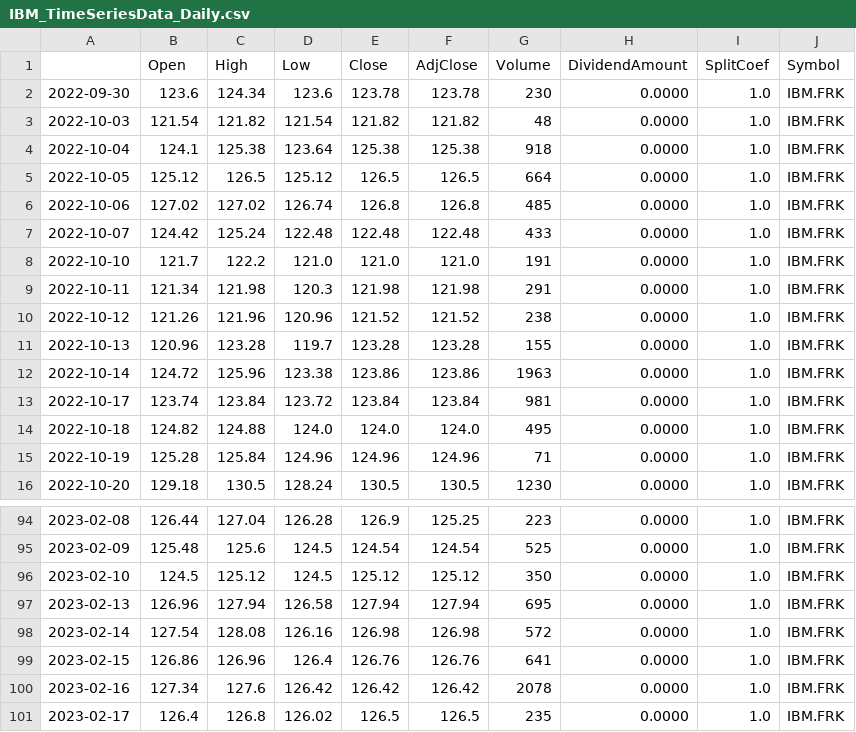
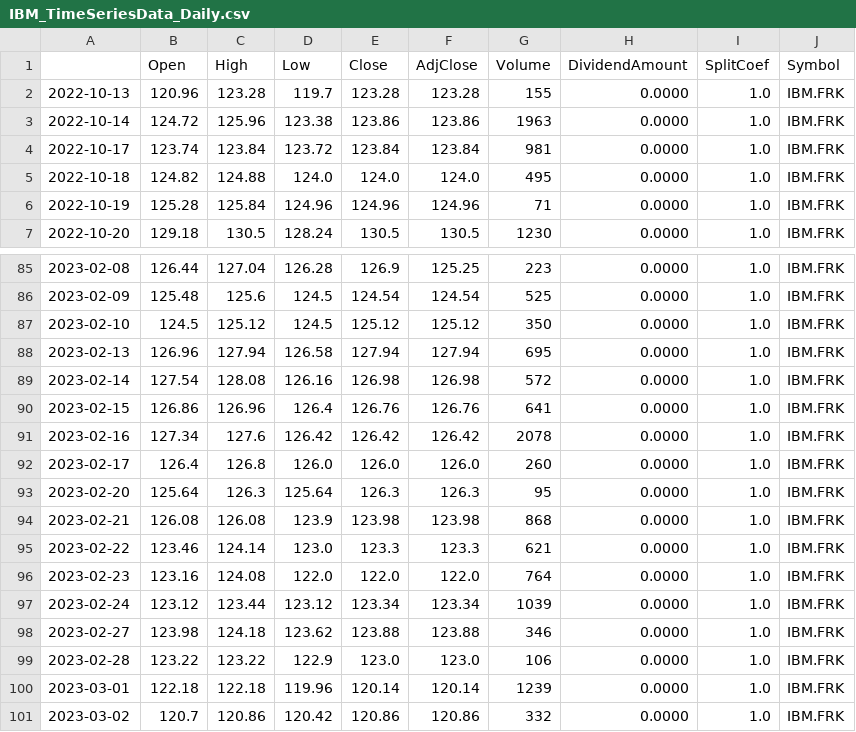
Before and after one commit to DeblueJenkins/portfolio_management, a CSV file: input/IBM_TimeSeriesData_Daily.csv, drawn as a sheet; only a part is shown, gaps mark what is left out.

```diff
--- a/input/IBM_TimeSeriesData_Daily.csv
+++ b/input/IBM_TimeSeriesData_Daily.csv
@@ -1,11 +1,2 @@
 ,Open,High,Low,Close,AdjClose,Volume,DividendAmount,SplitCoef,Symbol
-2022-09-30,123.6,124.34,123.6,123.78,123.78,230,0.0000,1.0,IBM.FRK
-2022-10-03,121.54,121.82,121.54,121.82,121.82,48,0.0000,1.0,IBM.FRK
-2022-10-04,124.1,125.38,123.64,125.38,125.38,918,0.0000,1.0,IBM.FRK
-2022-10-05,125.12,126.5,125.12,126.5,126.5,664,0.0000,1.0,IBM.FRK
-2022-10-06,127.02,127.02,126.74,126.8,126.8,485,0.0000,1.0,IBM.FRK
-2022-10-07,124.42,125.24,122.48,122.48,122.48,433,0.0000,1.0,IBM.FRK
-2022-10-10,121.7,122.2,121.0,121.0,121.0,191,0.0000,1.0,IBM.FRK
-2022-10-11,121.34,121.98,120.3,121.98,121.98,291,0.0000,1.0,IBM.FRK
-2022-10-12,121.26,121.96,120.96,121.52,121.52,238,0.0000,1.0,IBM.FRK
 2022-10-13,120.96,123.28,119.7,123.28,123.28,155,0.0000,1.0,IBM.FRK
@@ -100,2 +91,11 @@
 2023-02-16,127.34,127.6,126.42,126.42,126.42,2078,0.0000,1.0,IBM.FRK
-2023-02-17,126.4,126.8,126.02,126.5,126.5,235,0.0000,1.0,IBM.FRK
+2023-02-17,126.4,126.8,126.0,126.0,126.0,260,0.0000,1.0,IBM.FRK
+2023-02-20,125.64,126.3,125.64,126.3,126.3,95,0.0000,1.0,IBM.FRK
+2023-02-21,126.08,126.08,123.9,123.98,123.98,868,0.0000,1.0,IBM.FRK
+2023-02-22,123.46,124.14,123.0,123.3,123.3,621,0.0000,1.0,IBM.FRK
+2023-02-23,123.16,124.08,122.0,122.0,122.0,764,0.0000,1.0,IBM.FRK
+2023-02-24,123.12,123.44,123.12,123.34,123.34,1039,0.0000,1.0,IBM.FRK
+2023-02-27,123.98,124.18,123.62,123.88,123.88,346,0.0000,1.0,IBM.FRK
+2023-02-28,123.22,123.22,122.9,123.0,123.0,106,0.0000,1.0,IBM.FRK
+2023-03-01,122.18,122.18,119.96,120.14,120.14,1239,0.0000,1.0,IBM.FRK
+2023-03-02,120.7,120.86,120.42,120.86,120.86,332,0.0000,1.0,IBM.FRK
```
Also changed, not shown: input/Microsoft_TimeSeriesData_Daily.csv, 3 other files.
